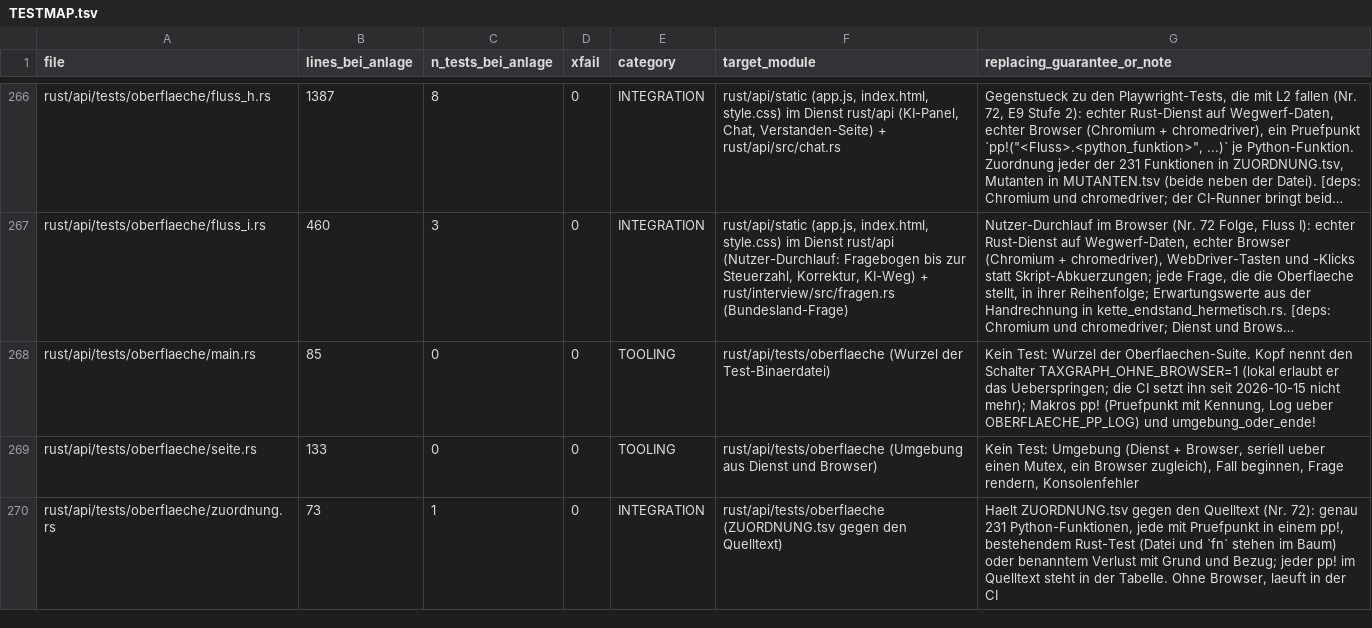
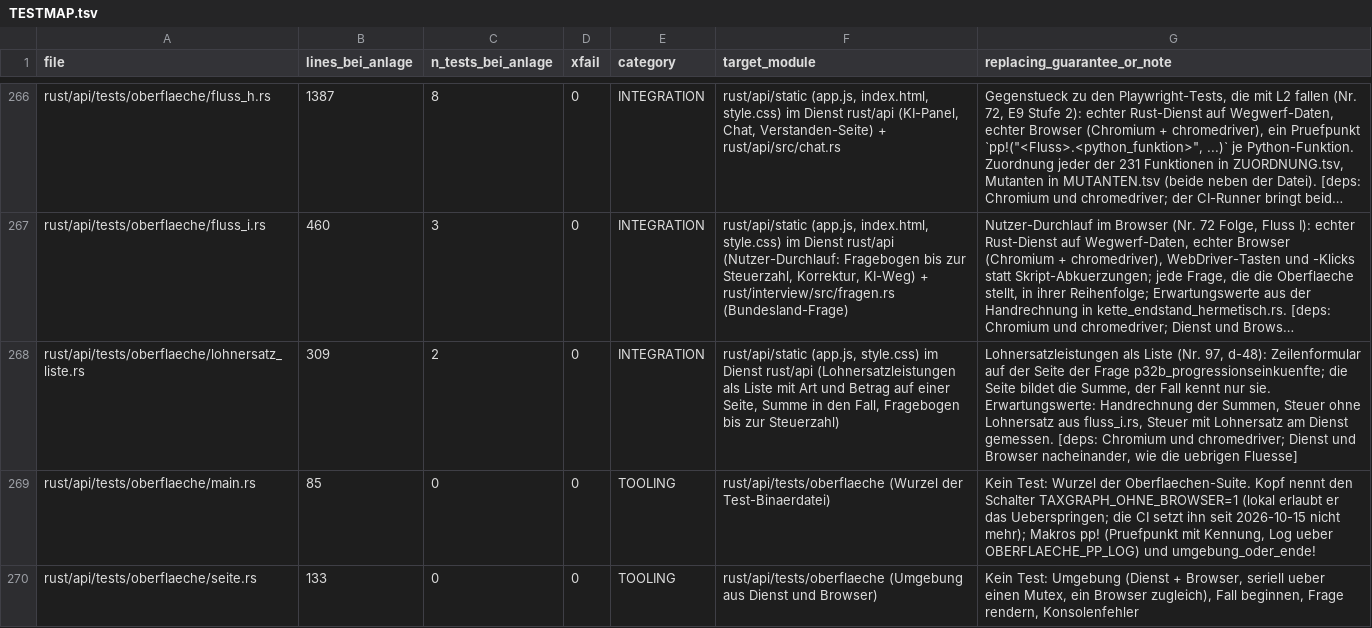
Before and after one commit to juliuswiener/taxgraph, a TSV file: rust/TESTMAP.tsv, drawn as a sheet; only a part is shown, gaps mark what is left out; the shorter side is filled out with more unchanged rows; long unchanged cells end in …; the diff names each change by its address in the sheet, - before the commit and + after, or states it on an @@ line.

Commit message:
feat(oberflaeche): Lohnersatzleistungen als Liste mit Art und Betrag auf einer Seite (Nr. 97, d-48)
Die Frage nach den Lohnersatzleistungen (p32b_progressionseinkuenfte, Kz E0104801)
zeigt statt eines Summenfelds ein Zeilenformular: je Leistung eine Zeile mit Art
und Betrag in Euro, alle auf einer Seite, dazu "Weitere Leistung" und die Summe.
Die Seite bildet die Summe; ein verstecktes Lesefeld traegt sie, sodass leseWert,
bestaetigen und der Rueckfragen-Schritt unveraendert EIN Ereignis auf das Fall-Feld
schreiben. Der Fall kennt weiter nur die Summe: Rechnung und Sperren lesen diesen
einen Wert, die Art geht nicht in die Erklaerung. Bindung, Fragetext, Goldens und
Sperren bleiben unberuehrt.

Grenze: Die Zeilen selbst werden nicht im Fall gespeichert (ponytail: Instanz-Gruppe
und Summen-Ableitung gibt es nicht).

Tests: rust/api/tests/oberflaeche/lohnersatz_liste.rs (2 Tests, 12 Pruefpunkte N.*),
Mutanten N-M1 bis N-M7 in MUTANTEN.tsv. umzug_aus_produkt.rs haelt die neuen Hashes
von app.js und style.css fest.

```diff
--- a/rust/TESTMAP.tsv
+++ b/rust/TESTMAP.tsv
+row 268: rust/api/tests/oberflaeche/lohnersatz_liste.rs | 309 | 2 | 0 | INTEGRATION | rust/api/static (app.js, style.css) im Dienst rust/api (Lohnersatzleistungen als Liste mit Art und Betrag auf einer Seite, Summe in den Fall, Fragebogen bis zur Steuerzahl) | Lohnersatzleistungen als Liste (Nr. 97, d-48): Zeilenformular auf der Seite der Frage p32b_progressionseinkuenfte; die Seite bildet die Summe, der Fall kennt nur sie. Erwartungswerte: Handrechnung der Summen, Steuer ohne Lohnersatz aus fluss_i.rs, Steuer mit Lohnersatz am Dienst gemessen. [deps: Chromium und chromedriver; Dienst und Browser nacheinander, wie die uebrigen Fluesse]
```
Also changed, not shown: 7 other files.
